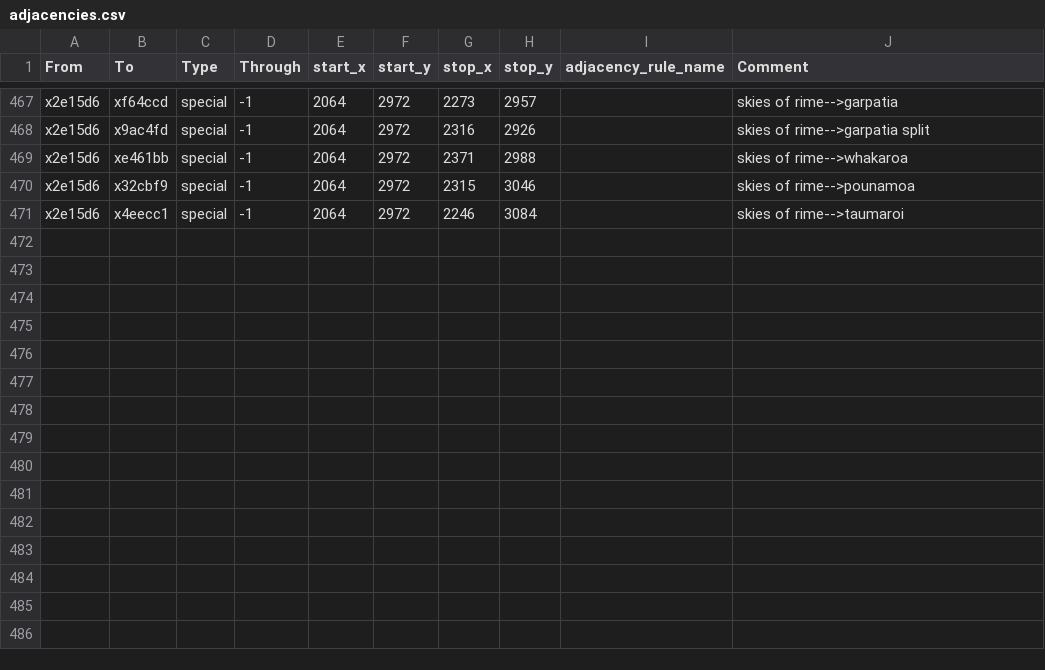
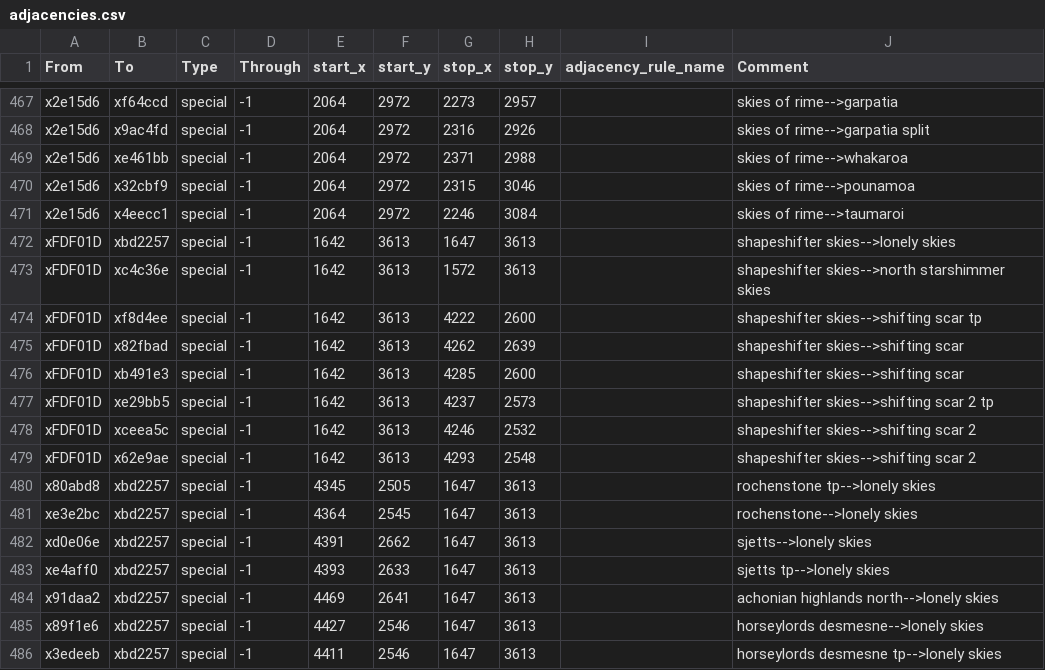
Before and after one commit to Nightingale1997/Realms-of-Exether, a CSV file: map_data/adjacencies.csv, drawn as a sheet; only a part is shown, gaps mark what is left out; the diff names each change by its address in the sheet, - before the commit and + after, or states it on an @@ line.

Commit message:
Achon skies

```diff
--- a/map_data/adjacencies.csv
+++ b/map_data/adjacencies.csv
+row 472: xFDF01D | xbd2257 | special | -1 | 1642 | 3613 | 1647 | 3613 |  | shapeshifter skies-->lonely skies
+row 473: xFDF01D | xc4c36e | special | -1 | 1642 | 3613 | 1572 | 3613 |  | shapeshifter skies-->north starshimmer skies
+row 474: xFDF01D | xf8d4ee | special | -1 | 1642 | 3613 | 4222 | 2600 |  | shapeshifter skies-->shifting scar tp
+row 475: xFDF01D | x82fbad | special | -1 | 1642 | 3613 | 4262 | 2639 |  | shapeshifter skies-->shifting scar
+row 476: xFDF01D | xb491e3 | special | -1 | 1642 | 3613 | 4285 | 2600 |  | shapeshifter skies-->shifting scar
+row 477: xFDF01D | xe29bb5 | special | -1 | 1642 | 3613 | 4237 | 2573 |  | shapeshifter skies-->shifting scar 2 tp
+row 478: xFDF01D | xceea5c | special | -1 | 1642 | 3613 | 4246 | 2532 |  | shapeshifter skies-->shifting scar 2
+row 479: xFDF01D | x62e9ae | special | -1 | 1642 | 3613 | 4293 | 2548 |  | shapeshifter skies-->shifting scar 2
+row 480: x80abd8 | xbd2257 | special | -1 | 4345 | 2505 | 1647 | 3613 |  | rochenstone tp-->lonely skies
+row 481: xe3e2bc | xbd2257 | special | -1 | 4364 | 2545 | 1647 | 3613 |  | rochenstone-->lonely skies
+row 482: xd0e06e | xbd2257 | special | -1 | 4391 | 2662 | 1647 | 3613 |  | sjetts-->lonely skies
+row 483: xe4aff0 | xbd2257 | special | -1 | 4393 | 2633 | 1647 | 3613 |  | sjetts tp-->lonely skies
+row 484: x91daa2 | xbd2257 | special | -1 | 4469 | 2641 | 1647 | 3613 |  | achonian highlands north-->lonely skies
+row 485: x89f1e6 | xbd2257 | special | -1 | 4427 | 2546 | 1647 | 3613 |  | horseylords desmesne-->lonely skies
+row 486: x3edeeb | xbd2257 | special | -1 | 4411 | 2546 | 1647 | 3613 |  | horseylords desmesne tp-->lonely skies
```
Also changed, not shown: 7 other files.
